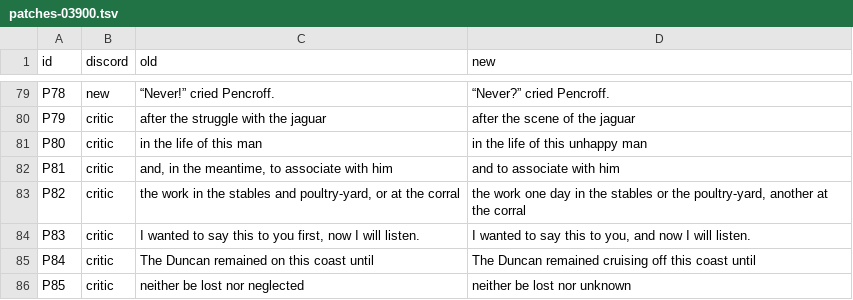
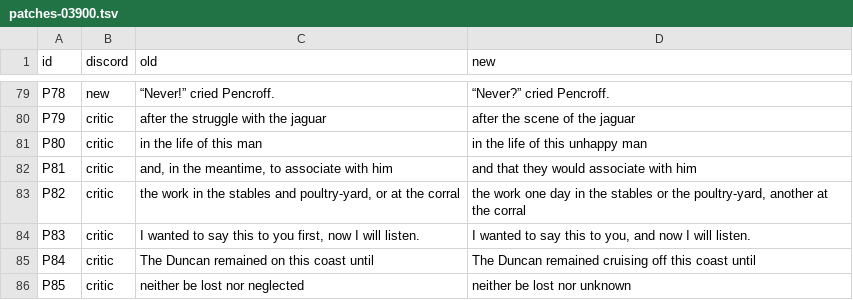
Before and after one commit to world-saga-seed/lincoln-island, a TSV file: plan/tasks/task-20261121-15-white-unabridged/ch/03900/patches-03900.tsv, drawn as a sheet; only a part is shown, gaps mark what is left out.

```diff
--- a/plan/tasks/task-20261121-15-white-unabridged/ch/03900/patches-03900.tsv
+++ b/plan/tasks/task-20261121-15-white-unabridged/ch/03900/patches-03900.tsv
@@ -81,3 +81,3 @@ P79	critic	after the struggle with the jaguar	after the scene of the jaguar
 P80	critic	in the life of this man	in the life of this unhappy man
-P81	critic	and, in the meantime, to associate with him	and to associate with him
+P81	critic	and, in the meantime, to associate with him	and that they would associate with him
 P82	critic	the work in the stables and poultry-yard, or at the corral	the work one day in the stables or the poultry-yard, another at the corral
```
Also changed, not shown: 7 other files.
